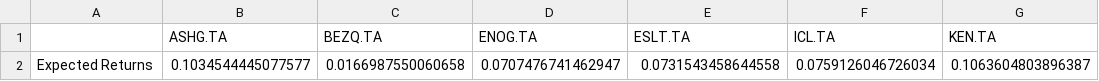
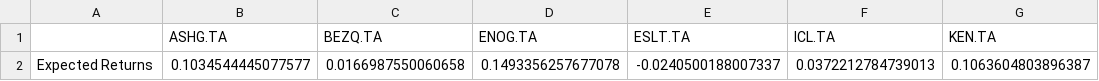
Before and after one commit to VadimBunin/Portfolio_Optimization, a CSV file: data/Momentum.csv, drawn as a sheet; only a part is shown; the diff names each change by its address in the sheet, - before the commit and + after, or states it on an @@ line.

```diff
--- a/data/Momentum.csv
+++ b/data/Momentum.csv
-D2 (ENOG.TA): 0.0707476741462947
+D2 (ENOG.TA): 0.1493356257677078
-E2 (ESLT.TA): 0.0731543458644558
+E2 (ESLT.TA): -0.0240500188007337
-F2 (ICL.TA): 0.0759126046726034
+F2 (ICL.TA): 0.0372212784739013
```
Also changed, not shown: data/'ESLT.TA.csv, data/'LUMI.TA.csv, 10 other files.
